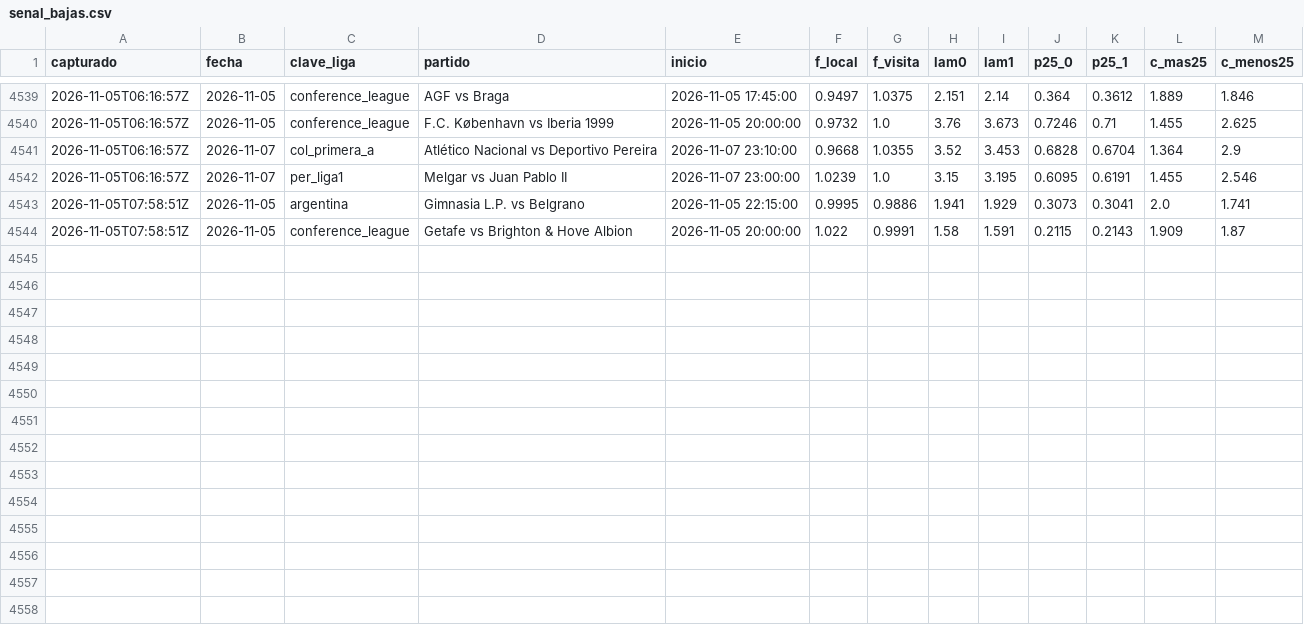
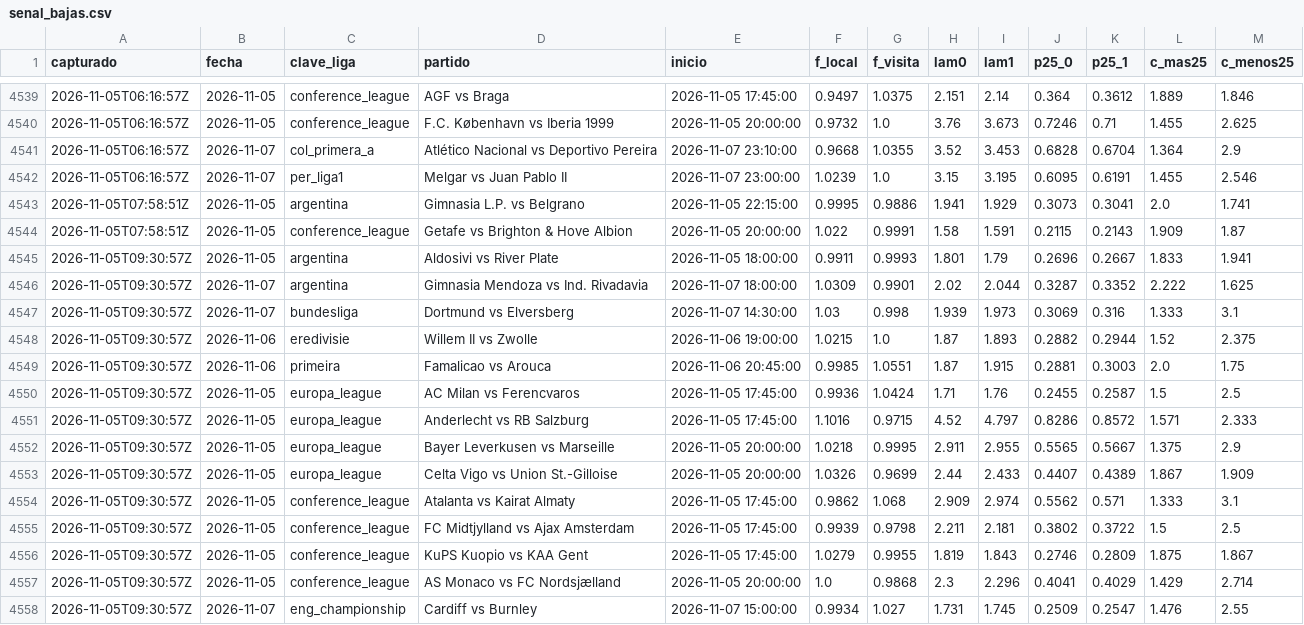
Before and after one commit to HectorMontiel/sharpicks, a CSV file: senal_bajas.csv, drawn as a sheet; only a part is shown, gaps mark what is left out.

```diff
--- a/senal_bajas.csv
+++ b/senal_bajas.csv
@@ -4544 +4544,15 @@ capturado,fecha,clave_liga,partido,inicio,f_local,f_visita,lam0,lam1,p25_0,p25_1
 2026-11-05T07:58:51Z,2026-11-05,conference_league,Getafe vs Brighton & Hove Albion,2026-11-05 20:00:00,1.022,0.9991,1.58,1.591,0.2115,0.2143,1.909,1.87
+2026-11-05T09:30:57Z,2026-11-05,argentina,Aldosivi vs River Plate,2026-11-05 18:00:00,0.9911,0.9993,1.801,1.79,0.2696,0.2667,1.833,1.941
+2026-11-05T09:30:57Z,2026-11-07,argentina,Gimnasia Mendoza vs Ind. Rivadavia,2026-11-07 18:00:00,1.0309,0.9901,2.02,2.044,0.3287,0.3352,2.222,1.625
+2026-11-05T09:30:57Z,2026-11-07,bundesliga,Dortmund vs Elversberg,2026-11-07 14:30:00,1.03,0.998,1.939,1.973,0.3069,0.316,1.333,3.1
+2026-11-05T09:30:57Z,2026-11-06,eredivisie,Willem II vs Zwolle,2026-11-06 19:00:00,1.0215,1.0,1.87,1.893,0.2882,0.2944,1.52,2.375
+2026-11-05T09:30:57Z,2026-11-06,primeira,Famalicao vs Arouca,2026-11-06 20:45:00,0.9985,1.0551,1.87,1.915,0.2881,0.3003,2.0,1.75
+2026-11-05T09:30:57Z,2026-11-05,europa_league,AC Milan vs Ferencvaros,2026-11-05 17:45:00,0.9936,1.0424,1.71,1.76,0.2455,0.2587,1.5,2.5
+2026-11-05T09:30:57Z,2026-11-05,europa_league,Anderlecht vs RB Salzburg,2026-11-05 17:45:00,1.1016,0.9715,4.52,4.797,0.8286,0.8572,1.571,2.333
+2026-11-05T09:30:57Z,2026-11-05,europa_league,Bayer Leverkusen vs Marseille,2026-11-05 20:00:00,1.0218,0.9995,2.911,2.955,0.5565,0.5667,1.375,2.9
+2026-11-05T09:30:57Z,2026-11-05,europa_league,Celta Vigo vs Union St.-Gilloise,2026-11-05 20:00:00,1.0326,0.9699,2.44,2.433,0.4407,0.4389,1.867,1.909
+2026-11-05T09:30:57Z,2026-11-05,conference_league,Atalanta vs Kairat Almaty,2026-11-05 17:45:00,0.9862,1.068,2.909,2.974,0.5562,0.571,1.333,3.1
+2026-11-05T09:30:57Z,2026-11-05,conference_league,FC Midtjylland vs Ajax Amsterdam,2026-11-05 17:45:00,0.9939,0.9798,2.211,2.181,0.3802,0.3722,1.5,2.5
+2026-11-05T09:30:57Z,2026-11-05,conference_league,KuPS Kuopio vs KAA Gent,2026-11-05 17:45:00,1.0279,0.9955,1.819,1.843,0.2746,0.2809,1.875,1.867
+2026-11-05T09:30:57Z,2026-11-05,conference_league,AS Monaco vs FC Nordsjælland,2026-11-05 20:00:00,1.0,0.9868,2.3,2.296,0.4041,0.4029,1.429,2.714
+2026-11-05T09:30:57Z,2026-11-07,eng_championship,Cardiff vs Burnley,2026-11-07 15:00:00,0.9934,1.027,1.731,1.745,0.2509,0.2547,1.476,2.55
```
Also changed, not shown: analisis_seguimiento.csv, arriesgadas_seguimiento.csv, 21 other files.
